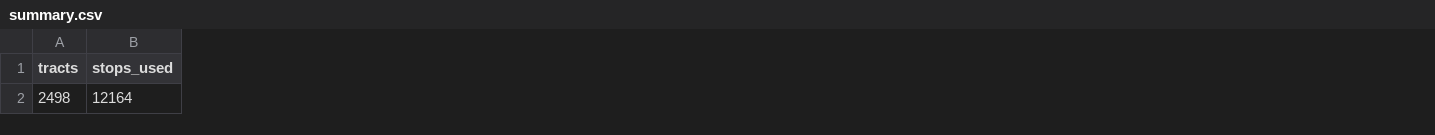
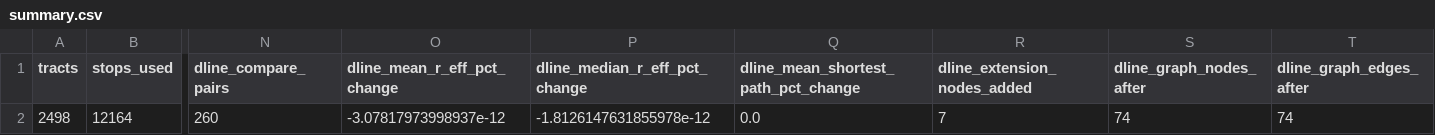
Before and after one commit to kaarya583/transit-deserts, a CSV file: outputs/tables/summary.csv, drawn as a sheet; only a part is shown, gaps mark what is left out; the diff names each change by its address in the sheet, - before the commit and + after, or states it on an @@ line.

```diff
--- a/outputs/tables/summary.csv
+++ b/outputs/tables/summary.csv
+column N (dline_compare_pairs), row 2: 260
+column O (dline_mean_r_eff_pct_change), row 2: -3.07817973998937e-12
+column P (dline_median_r_eff_pct_change), row 2: -1.8126147631855978e-12
+column Q, rows 1-2: dline_mean_shortest_path_pct_change | 0.0
+column R (dline_extension_nodes_added), row 2: 7
+column S (dline_graph_nodes_after), row 2: 74
+column T (dline_graph_edges_after), row 2: 74
```
Also changed, not shown: 17 other files.
